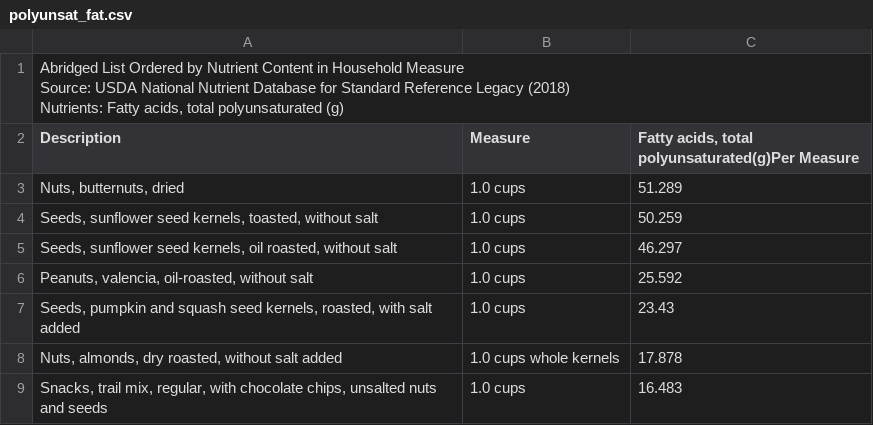
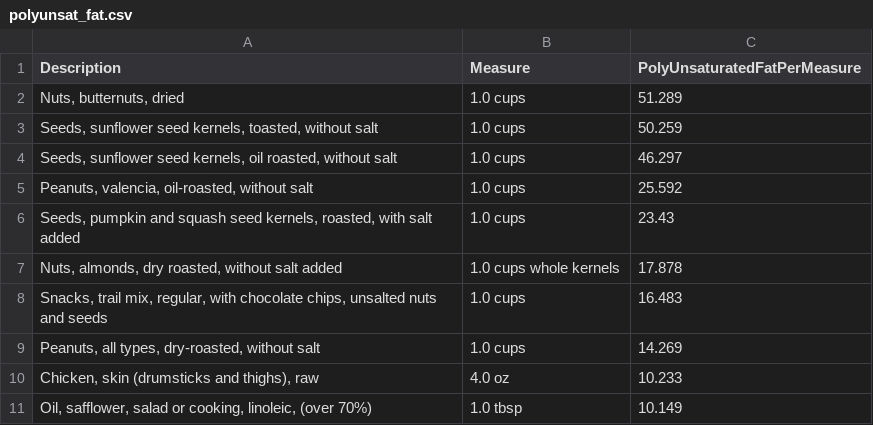
Before and after one commit to Tejaswinikhot/OrganicNutritionRecipe, a CSV file: OrganicNutritionRecipes/DataFiles/Macronutrients/polyunsat_fat.csv, drawn as a sheet; only a part is shown; the shorter side is filled out with more unchanged rows.

Commit message:
Changes made for nutrient fact

```diff
--- a/OrganicNutritionRecipes/DataFiles/Macronutrients/polyunsat_fat.csv
+++ b/OrganicNutritionRecipes/DataFiles/Macronutrients/polyunsat_fat.csv
@@ -1,7 +1,2 @@
-"
-Abridged List Ordered by Nutrient Content in Household Measure
-Source: USDA National Nutrient Database for Standard Reference Legacy (2018)
-Nutrients: Fatty acids, total polyunsaturated (g)
-",,
-Description,Measure,"Fatty acids, total polyunsaturated(g)Per Measure"
+Description,Measure,PolyUnsaturatedFatPerMeasure
 "Nuts, butternuts, dried",1.0 cups,51.289
```
Also changed, not shown: OrganicNutritionRecipes/DataFiles/Macronutrients/carbohydrate.csv, OrganicNutritionRecipes/DataFiles/Macronutrients/cholesterol.csv, 33 other files.
